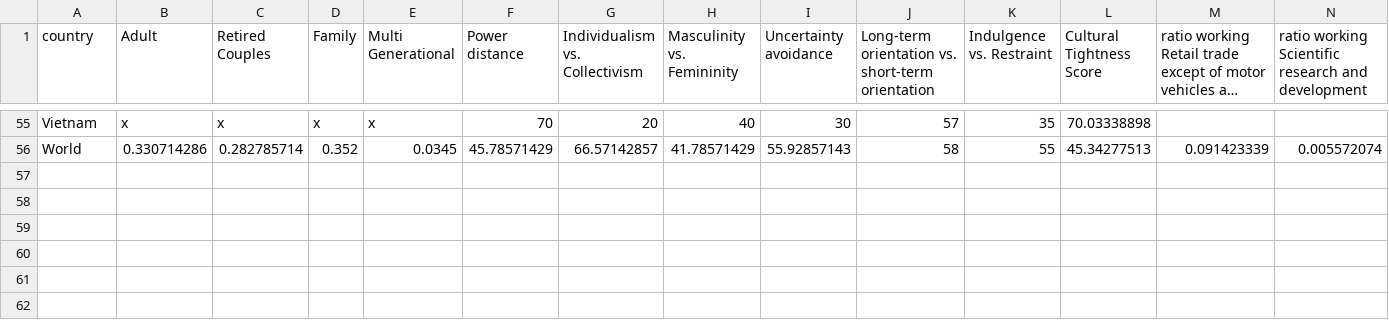
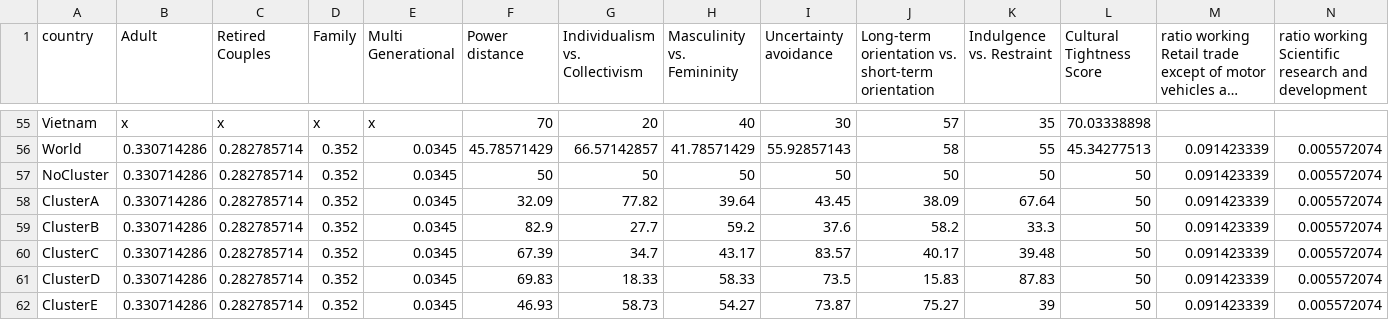
Before and after one commit to kurtk92/assocc_cultural_branch, a CSV file: simulation_model/country-specific-data.csv, drawn as a sheet; only a part is shown, gaps mark what is left out; long unchanged cells end in …; rows hold the shown columns only; the diff names each change by its address in the sheet, - before the commit and + after, or states it on an @@ line.

Commit message:
added infection-table and bad-behaving-agent metrics

```diff
--- a/simulation_model/country-specific-data.csv
+++ b/simulation_model/country-specific-data.csv
+row 57: NoCluster | 0.330714286 | 0.282785714 | 0.352 | 0.0345 | 50 | 50 | 50 | 50 | 50 | 50 | 50 | 0.091423339 | 0.005572074
+row 58: ClusterA | 0.330714286 | 0.282785714 | 0.352 | 0.0345 | 32.09 | 77.82 | 39.64 | 43.45 | 38.09 | 67.64 | 50 | 0.091423339 | 0.005572074
+row 59: ClusterB | 0.330714286 | 0.282785714 | 0.352 | 0.0345 | 82.9 | 27.7 | 59.2 | 37.6 | 58.2 | 33.3 | 50 | 0.091423339 | 0.005572074
+row 60: ClusterC | 0.330714286 | 0.282785714 | 0.352 | 0.0345 | 67.39 | 34.7 | 43.17 | 83.57 | 40.17 | 39.48 | 50 | 0.091423339 | 0.005572074
+row 61: ClusterD | 0.330714286 | 0.282785714 | 0.352 | 0.0345 | 69.83 | 18.33 | 58.33 | 73.5 | 15.83 | 87.83 | 50 | 0.091423339 | 0.005572074
+row 62: ClusterE | 0.330714286 | 0.282785714 | 0.352 | 0.0345 | 46.93 | 58.73 | 54.27 | 73.87 | 75.27 | 39 | 50 | 0.091423339 | 0.005572074
```
Also changed, not shown: 6 other files.
